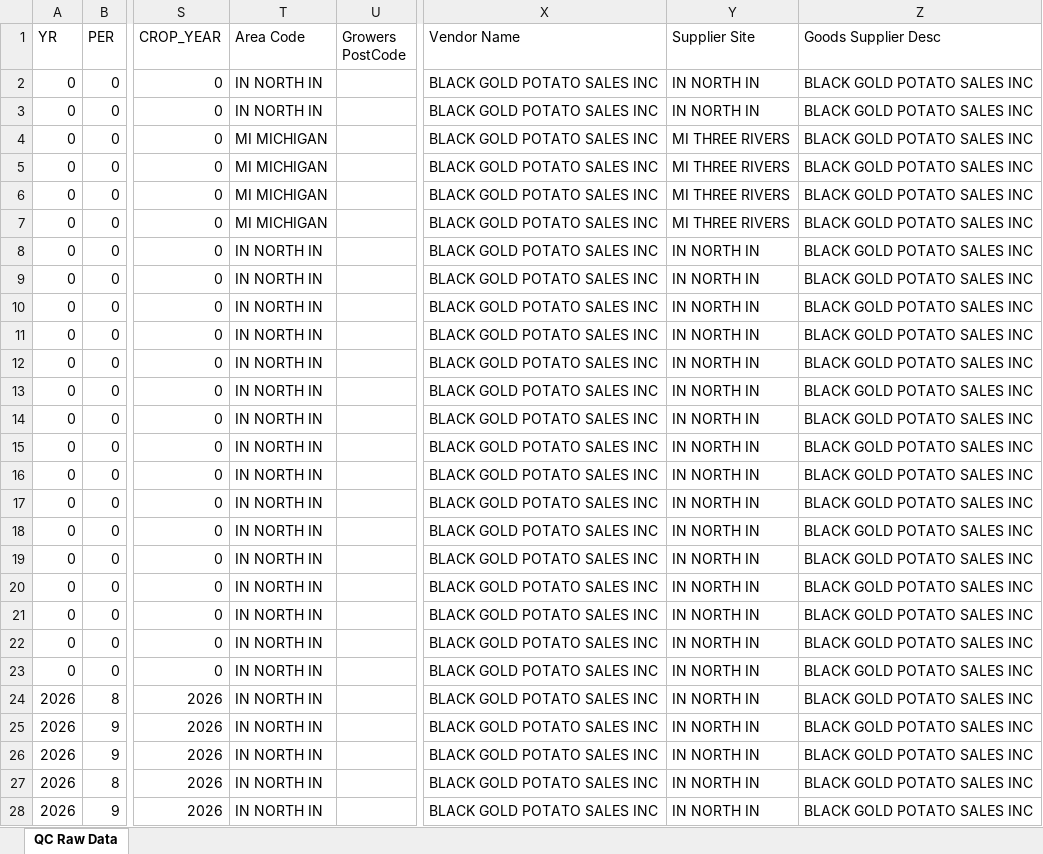
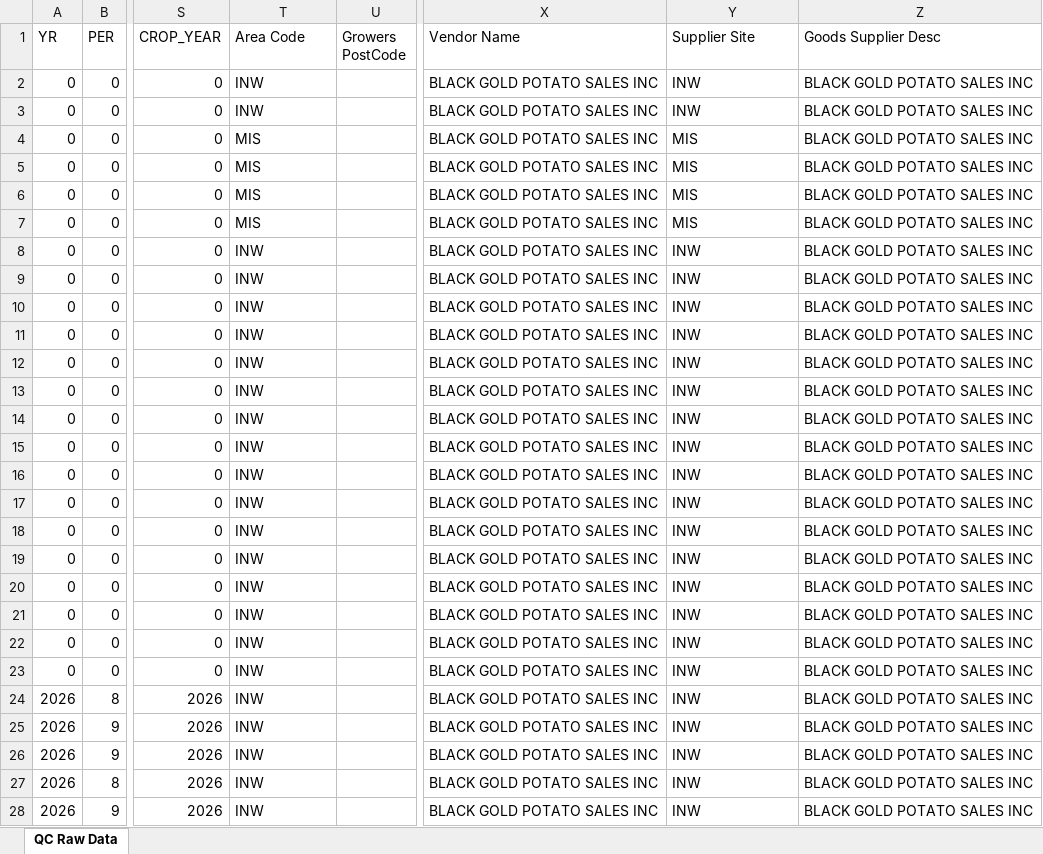
Before and after one commit to igargouri10/daily-quality-update, an Excel workbook: data/qc_raw_data.xlsx, sheet QC Raw Data, drawn as a sheet; only a part is shown, gaps mark what is left out; values as stored, in another font and other column widths than the file's, no borders; the diff covers the shown part only; the diff names each change by its address in the sheet, - before the commit and + after, or states it on an @@ line.

Commit message:
Update QC data

```diff
--- a/data/qc_raw_data.xlsx (sheet QC Raw Data)
+++ b/data/qc_raw_data.xlsx (sheet QC Raw Data)
-T2:T3 (Area Code): IN NORTH IN
+T2:T3 (Area Code): INW
-Y2:Y3 (Supplier Site): IN NORTH IN
+Y2:Y3 (Supplier Site): INW
-T4:T7 (Area Code): MI MICHIGAN
+T4:T7 (Area Code): MIS
-Y4:Y7 (Supplier Site): MI THREE RIVERS
+Y4:Y7 (Supplier Site): MIS
-T8:T28 (Area Code): IN NORTH IN
+T8:T28 (Area Code): INW
-Y8:Y28 (Supplier Site): IN NORTH IN
+Y8:Y28 (Supplier Site): INW
```
Also changed, not shown: 548 edited cells elsewhere in this sheet.
